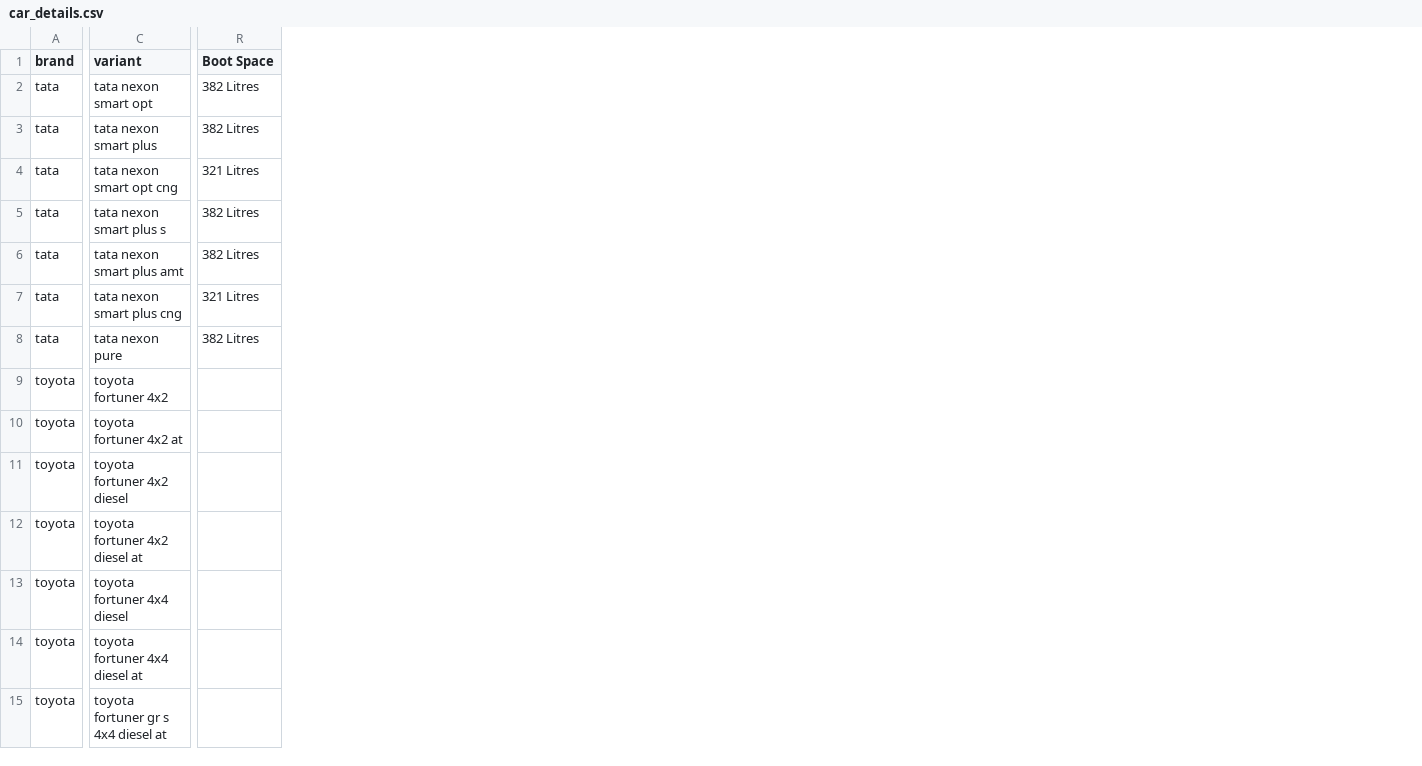
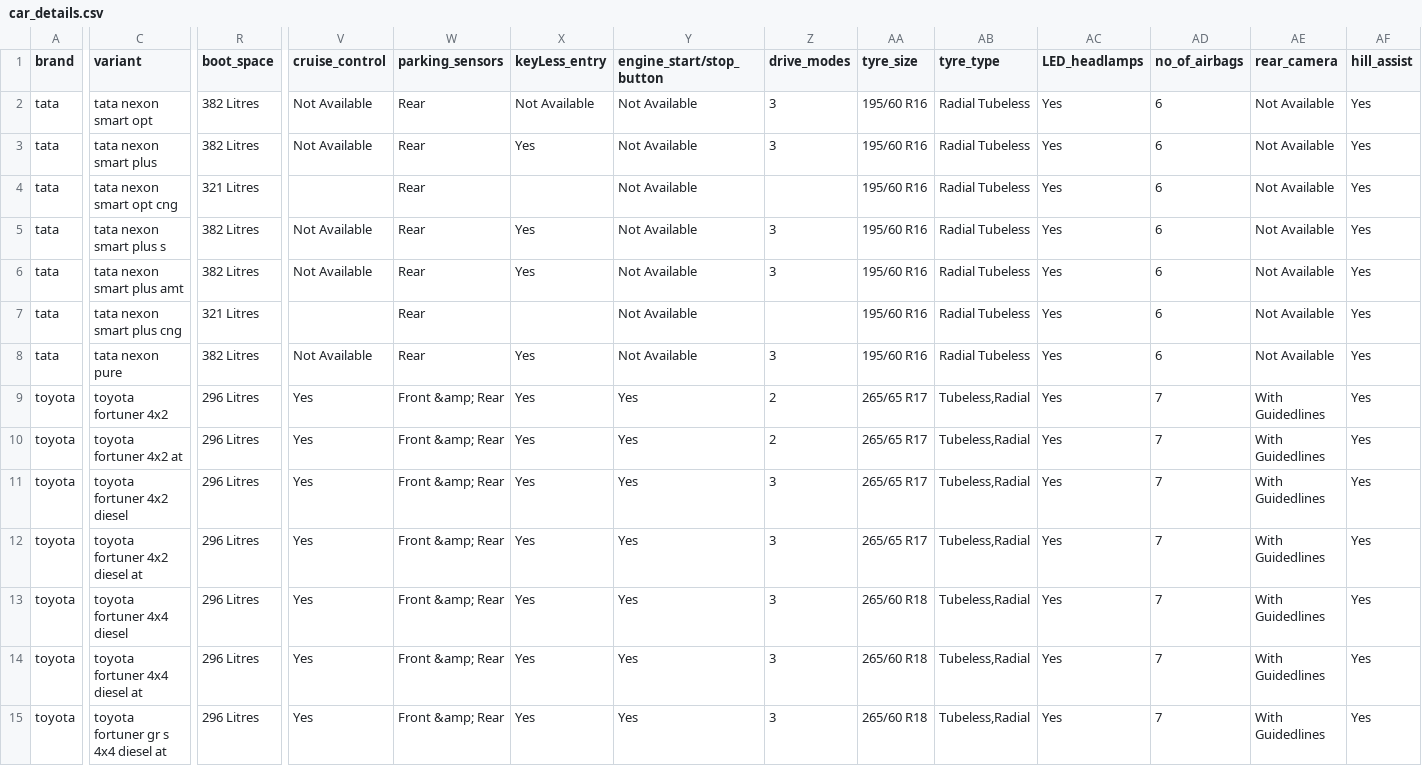
Before and after one commit to Hariesh28/CarQuest, a CSV file: data/car_details.csv, drawn as a sheet; only a part is shown, gaps mark what is left out; the diff covers the shown part only; the diff names each change by its address in the sheet, - before the commit and + after, or states it on an @@ line.

Commit message:
Update car_details.csv

```diff
--- a/data/car_details.csv
+++ b/data/car_details.csv
+column V (cruise_control), rows 2-15: Not Available | Not Available |  | Not Available | Not Available |  | Not Available | Yes | Yes | Yes | Yes | Yes | Yes | Yes
+column W (parking_sensors), rows 2-15: Rear | Rear | Rear | Rear | Rear | Rear | Rear | Front &amp; Rear | Front &amp; Rear | Front &amp; Rear | Front &amp; Rear | Front &amp; Rear | Front &amp; Rear | Front &amp; Rear
+column X (keyLess_entry), rows 2-15: Not Available | Yes |  | Yes | Yes |  | Yes | Yes | Yes | Yes | Yes | Yes | Yes | Yes
+column Y (engine_start/stop_button), rows 2-15: Not Available | Not Available | Not Available | Not Available | Not Available | Not Available | Not Available | Yes | Yes | Yes | Yes | Yes | Yes | Yes
+column Z (drive_modes), rows 2-15: 3 | 3 |  | 3 | 3 |  | 3 | 2 | 2 | 3 | 3 | 3 | 3 | 3
+column AA (tyre_size), rows 2-15: 195/60 R16 | 195/60 R16 | 195/60 R16 | 195/60 R16 | 195/60 R16 | 195/60 R16 | 195/60 R16 | 265/65 R17 | 265/65 R17 | 265/65 R17 | 265/65 R17 | 265/60 R18 | 265/60 R18 | 265/60 R18
+column AB (tyre_type), rows 2-15: Radial Tubeless | Radial Tubeless | Radial Tubeless | Radial Tubeless | Radial Tubeless | Radial Tubeless | Radial Tubeless | Tubeless,Radial | Tubeless,Radial | Tubeless,Radial | Tubeless,Radial | Tubeless,Radial | Tubeless,Radial | Tubeless,Radial
+column AC (LED_headlamps), rows 2-15: all Yes
+column AD (no_of_airbags), rows 2-15: 6 | 6 | 6 | 6 | 6 | 6 | 6 | 7 | 7 | 7 | 7 | 7 | 7 | 7
+column AE (rear_camera), rows 2-15: Not Available | Not Available | Not Available | Not Available | Not Available | Not Available | Not Available | With Guidedlines | With Guidedlines | With Guidedlines | With Guidedlines | With Guidedlines | With Guidedlines | With Guidedlines
+column AF (hill_assist), rows 2-15: all Yes
-R1: Boot Space
+R1: boot_space
-R9:R15 (boot_space): (empty)
+R9:R15 (boot_space): 296 Litres
```
Also changed, not shown: 4 added columns and 10 edited cells elsewhere in this file.
